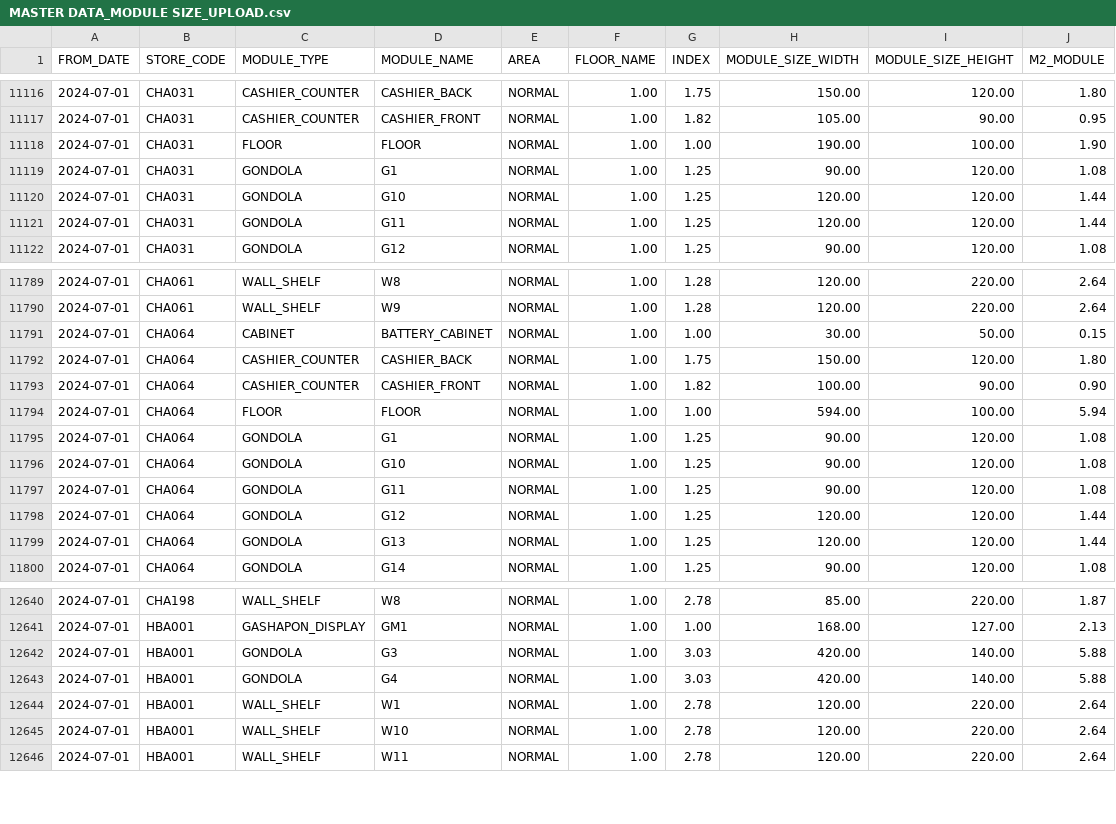
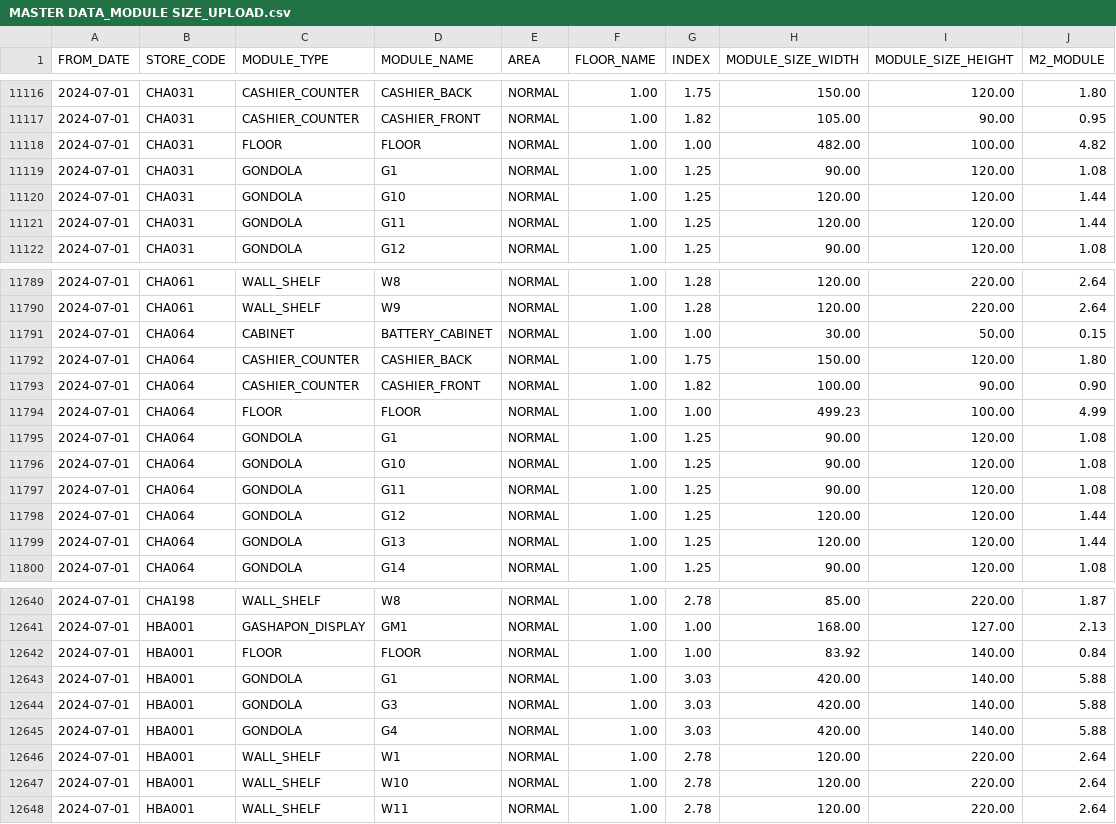
Before and after one commit to VietTinhAnh-JSC/VTA-Store-Layout, a CSV file: Master_Data/MASTER DATA_MODULE SIZE_UPLOAD.csv, drawn as a sheet; only a part is shown, gaps mark what is left out.

Commit message:
Add files via upload

```diff
--- a/Master_Data/MASTER DATA_MODULE SIZE_UPLOAD.csv
+++ b/Master_Data/MASTER DATA_MODULE SIZE_UPLOAD.csv
@@ -11117,3 +11117,3 @@ FROM_DATE,STORE_CODE,MODULE_TYPE,MODULE_NAME,AREA,FLOOR_NAME,INDEX,MODULE_SIZE_W
 2024-07-01,CHA031,CASHIER_COUNTER,CASHIER_FRONT,NORMAL,1.00,1.82,105.00,90.00,0.95
-2024-07-01,CHA031,FLOOR,FLOOR,NORMAL,1.00,1.00,190.00,100.00,1.90
+2024-07-01,CHA031,FLOOR,FLOOR,NORMAL,1.00,1.00,482.00,100.00,4.82
 2024-07-01,CHA031,GONDOLA,G1,NORMAL,1.00,1.25,90.00,120.00,1.08
@@ -11793,3 +11793,3 @@ FROM_DATE,STORE_CODE,MODULE_TYPE,MODULE_NAME,AREA,FLOOR_NAME,INDEX,MODULE_SIZE_W
 2024-07-01,CHA064,CASHIER_COUNTER,CASHIER_FRONT,NORMAL,1.00,1.82,100.00,90.00,0.90
-2024-07-01,CHA064,FLOOR,FLOOR,NORMAL,1.00,1.00,594.00,100.00,5.94
+2024-07-01,CHA064,FLOOR,FLOOR,NORMAL,1.00,1.00,499.23,100.00,4.99
 2024-07-01,CHA064,GONDOLA,G1,NORMAL,1.00,1.25,90.00,120.00,1.08
@@ -12641,2 +12641,4 @@ FROM_DATE,STORE_CODE,MODULE_TYPE,MODULE_NAME,AREA,FLOOR_NAME,INDEX,MODULE_SIZE_W
 2024-07-01,HBA001,GASHAPON_DISPLAY,GM1,NORMAL,1.00,1.00,168.00,127.00,2.13
+2024-07-01,HBA001,FLOOR,FLOOR,NORMAL,1.00,1.00,83.92,140.00,0.84
+2024-07-01,HBA001,GONDOLA,G1,NORMAL,1.00,3.03,420.00,140.00,5.88
 2024-07-01,HBA001,GONDOLA,G3,NORMAL,1.00,3.03,420.00,140.00,5.88
```
